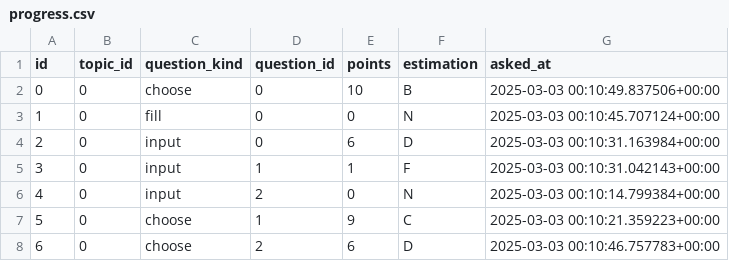
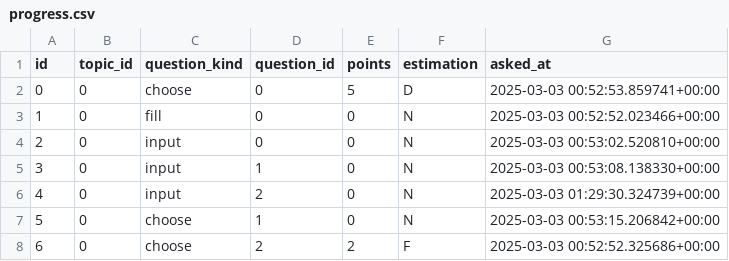
Before and after one commit to df09/eng, a CSV file: data/users/df09/progress.csv, drawn as a sheet.

```diff
--- a/data/users/df09/progress.csv
+++ b/data/users/df09/progress.csv
@@ -1,8 +1,8 @@
 id,topic_id,question_kind,question_id,points,estimation,asked_at
-0,0,choose,0,10,B,2025-03-03 00:10:49.837506+00:00
-1,0,fill,0,0,N,2025-03-03 00:10:45.707124+00:00
-2,0,input,0,6,D,2025-03-03 00:10:31.163984+00:00
-3,0,input,1,1,F,2025-03-03 00:10:31.042143+00:00
-4,0,input,2,0,N,2025-03-03 00:10:14.799384+00:00
-5,0,choose,1,9,C,2025-03-03 00:10:21.359223+00:00
-6,0,choose,2,6,D,2025-03-03 00:10:46.757783+00:00
+0,0,choose,0,5,D,2025-03-03 00:52:53.859741+00:00
+1,0,fill,0,0,N,2025-03-03 00:52:52.023466+00:00
+2,0,input,0,0,N,2025-03-03 00:53:02.520810+00:00
+3,0,input,1,0,N,2025-03-03 00:53:08.138330+00:00
+4,0,input,2,0,N,2025-03-03 01:29:30.324739+00:00
+5,0,choose,1,0,N,2025-03-03 00:53:15.206842+00:00
+6,0,choose,2,2,F,2025-03-03 00:52:52.325686+00:00
```
Also changed, not shown: data/topics/0_test/questions/inputs.csv, 14 other files.
